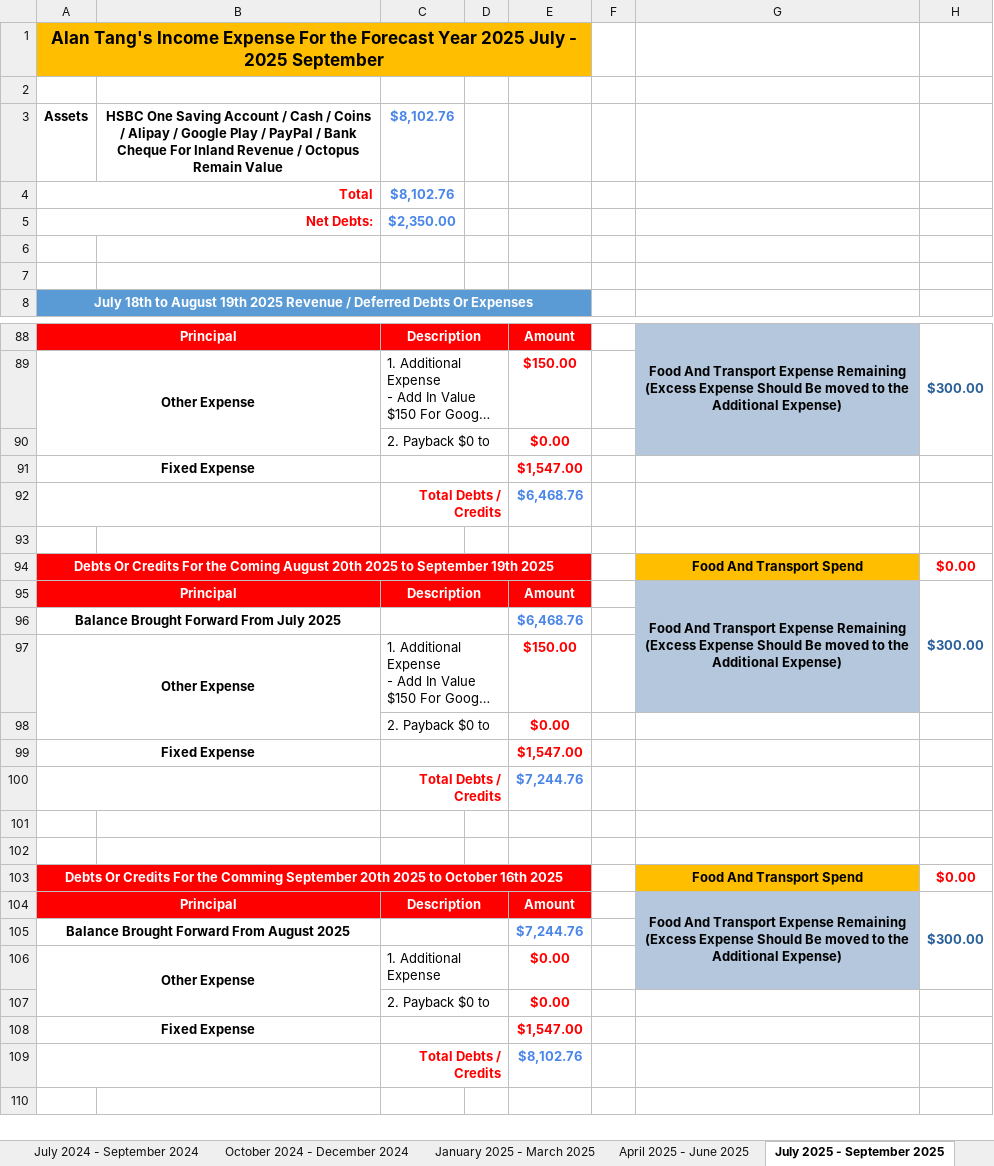
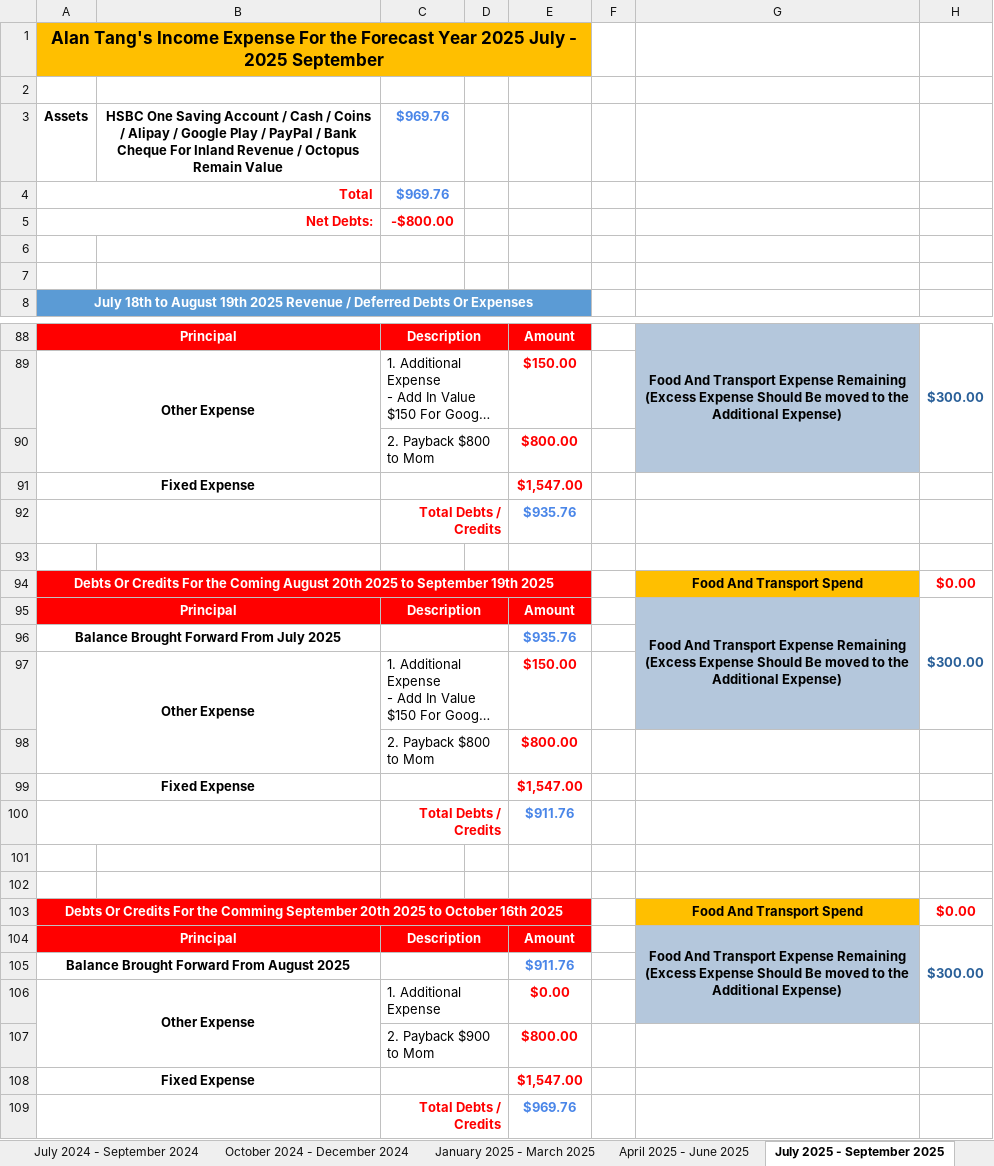
Before and after one commit to singluntang/Income-Expenditure-Forecast, an Excel workbook: Alan Tang_s Income Expense Future.xlsx, sheet July 2025 - September 2025, drawn as a sheet; only a part is shown, gaps mark what is left out; long unchanged cells end in …; values as stored, in another font and other column widths than the file's, no borders; conditional formats not drawn; removed rows and columns are numbered as before the commit, all else as after; the diff covers the shown part only; the diff names each change by its address in the sheet, - before the commit and + after, or states it on an @@ line.

```diff
--- a/Alan Tang_s Income Expense Future.xlsx (sheet July 2025 - September 2025)
+++ b/Alan Tang_s Income Expense Future.xlsx (sheet July 2025 - September 2025)
-C3:C4: $8,102.76
+C3:C4: $969.76
-C5: $2,350.00
+C5: -$800.00
-C5 text colour: #4A86E8
+C5 text colour: #FF0000
-row 90:  |  | 2. Payback $0 to |  | $0.00
+row 90:  |  | 2. Payback $800 to Mom |  | $800.00
-E92: $6,468.76
+E92: $935.76
-E96: $6,468.76
+E96: $935.76
-row 98:  |  | 2. Payback $0 to |  | $0.00
+row 98:  |  | 2. Payback $800 to Mom |  | $800.00
-E100: $7,244.76
+E100: $911.76
-E105: $7,244.76
+E105: $911.76
-row 107:  |  | 2. Payback $0 to |  | $0.00
+row 107:  |  | 2. Payback $900 to Mom |  | $800.00
-E109: $8,102.76
+E109: $969.76
```
Also changed, not shown: 2 edited cells and cell formats elsewhere in this sheet, sheet April 2024 - June 2024, sheet January 2025 - March 2025, sheet April 2025 - June 2025, sheet October 2025 - December 2025, sheet October 2024 - December 2024, sheet January 2026 - March 2026, 6 more sheets.
